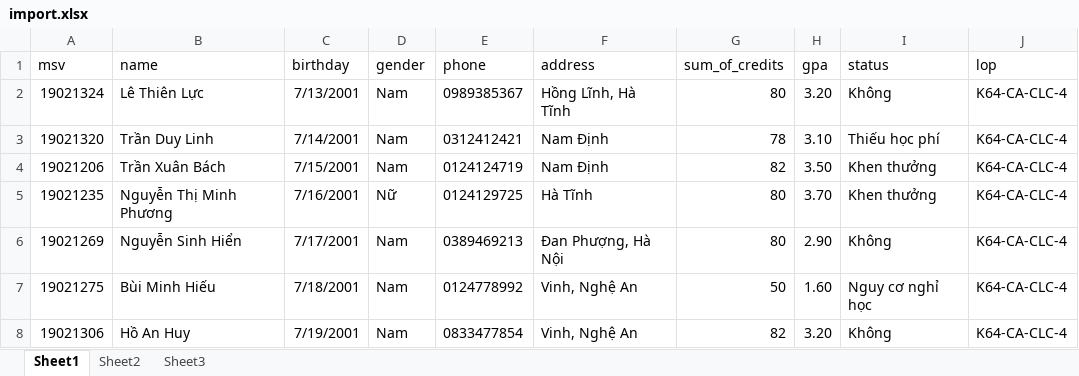
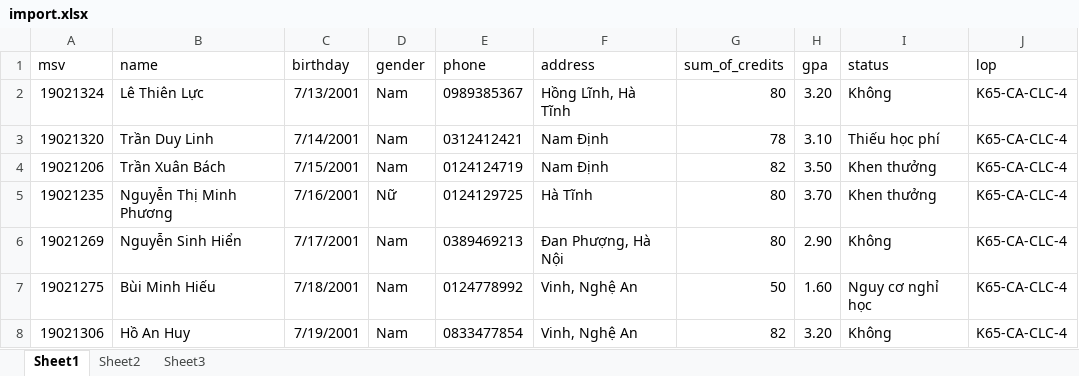
Before and after one commit to hiencoi999/student_management, an Excel workbook: server/uploads/import.xlsx, sheet Sheet1, drawn as a sheet; values as stored, in another font and other column widths than the file's, no borders; the diff names each change by its address in the sheet, - before the commit and + after, or states it on an @@ line.

```diff
--- a/server/uploads/import.xlsx (sheet Sheet1)
+++ b/server/uploads/import.xlsx (sheet Sheet1)
-J2:J8 (lop): K64-CA-CLC-4
+J2:J8 (lop): K65-CA-CLC-4
```
Also changed, not shown: 12 other files.
